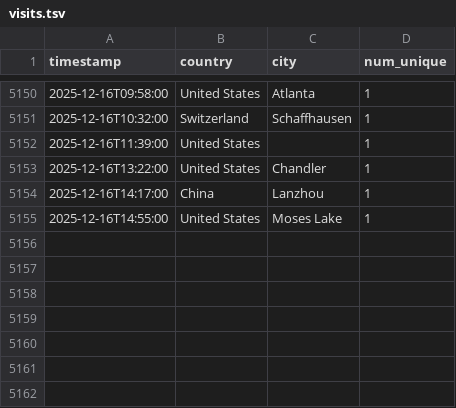
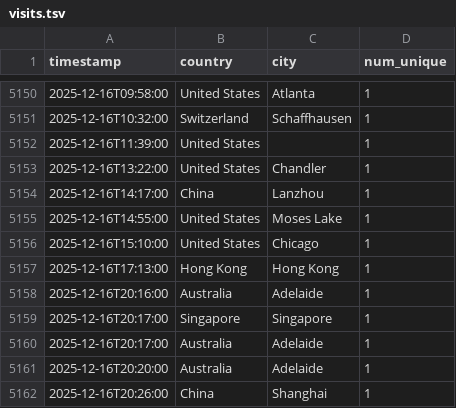
Before and after one commit to michaelsaxon/analytics2map, a TSV file: data/visits.tsv, drawn as a sheet; only a part is shown, gaps mark what is left out.

```diff
--- a/data/visits.tsv
+++ b/data/visits.tsv
@@ -5155 +5155,8 @@ timestamp	country	city	num_unique
 2025-12-16T14:55:00	United States	Moses Lake	1
+2025-12-16T15:10:00	United States	Chicago	1
+2025-12-16T17:13:00	Hong Kong	Hong Kong	1
+2025-12-16T20:16:00	Australia	Adelaide	1
+2025-12-16T20:17:00	Singapore	Singapore	1
+2025-12-16T20:17:00	Australia	Adelaide	1
+2025-12-16T20:20:00	Australia	Adelaide	1
+2025-12-16T20:26:00	China	Shanghai	1
```
Also changed, not shown: 4 other files.
